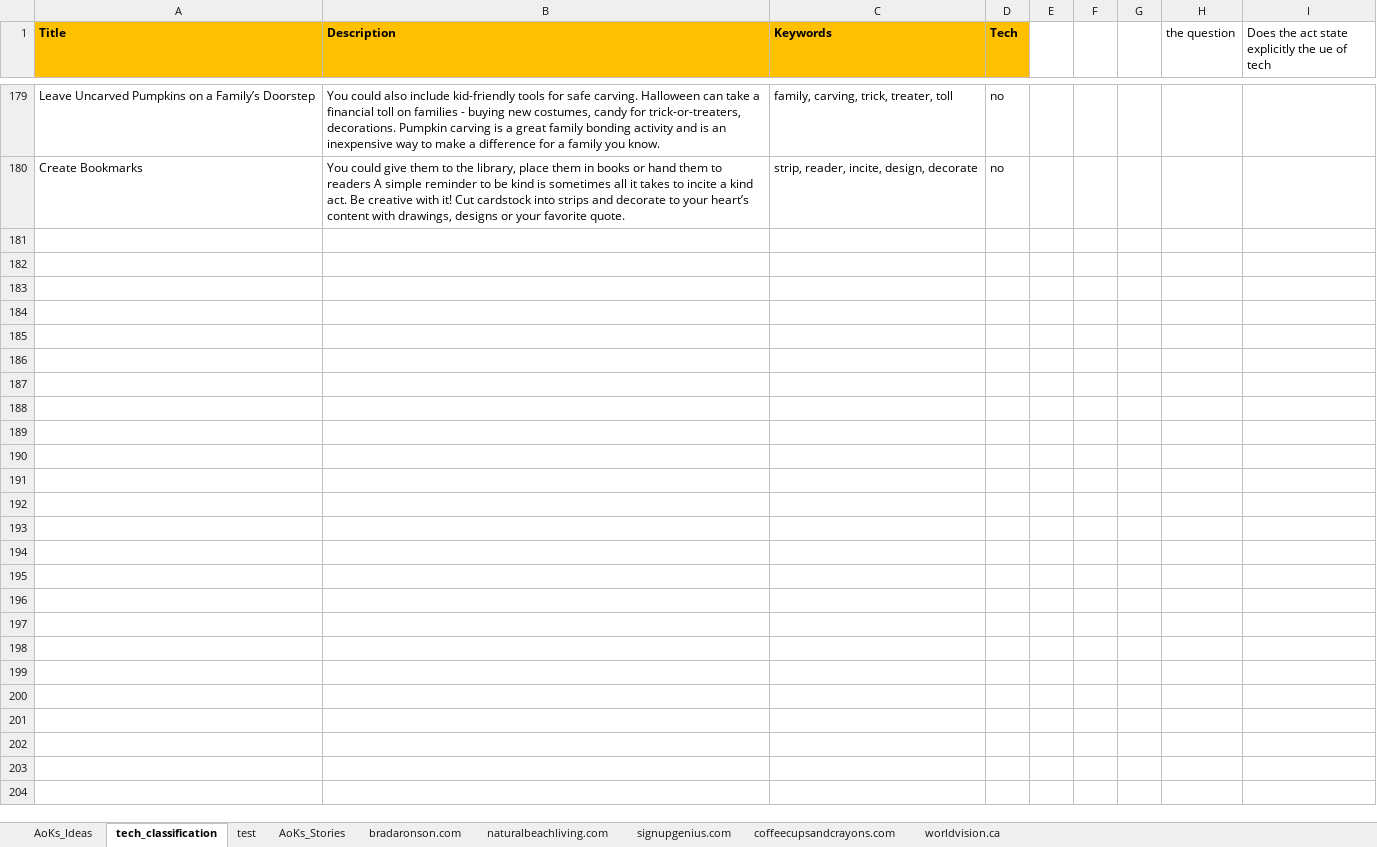
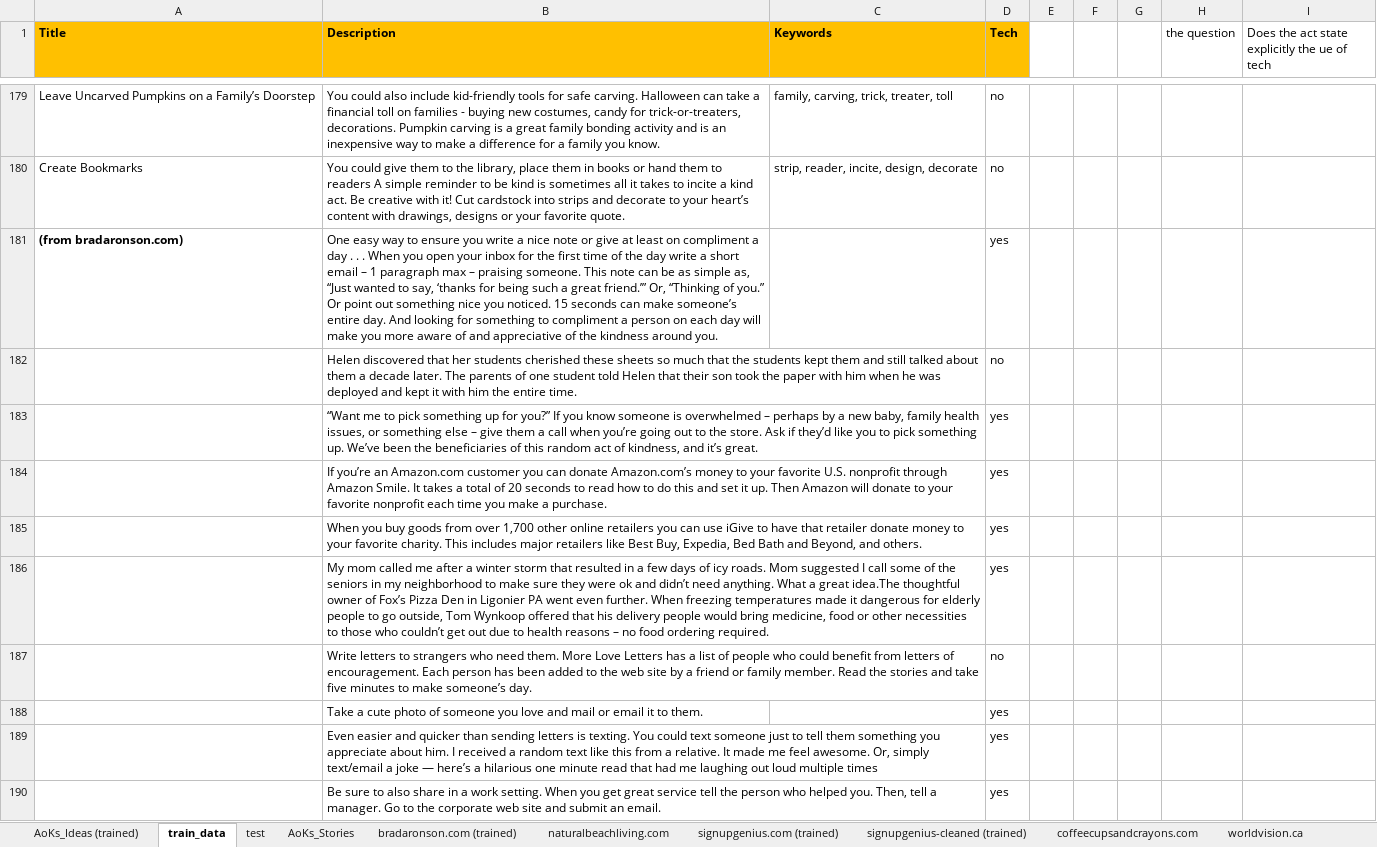
Before and after one commit to FaeqAlrimawi/actsOfKindnessScrap, an Excel workbook: actsOfKindness.xlsx, sheet train_data, drawn as a sheet; only a part is shown, gaps mark what is left out; values as stored, in another font and other column widths than the file's, no borders; conditional formats not drawn; the diff covers the shown part only; the diff names each change by its address in the sheet, - before the commit and + after, or states it on an @@ line.

```diff
--- a/actsOfKindness.xlsx (sheet train_data)
+++ b/actsOfKindness.xlsx (sheet train_data)
-sheet tab: AoKs_Ideas
+sheet tab: AoKs_Ideas (trained)
-sheet tab: tech_classification
+sheet tab: train_data
-sheet tab: bradaronson.com
+sheet tab: bradaronson.com (trained)
-sheet tab: signupgenius.com
+sheet tab: signupgenius.com (trained)
+sheet tab: signupgenius-cleaned (trained)
+row 181: (from bradaronson.com) | One easy way to ensure you write a nice note or give at least on compliment a day . . . When you open your inbox for the first time of the day write a short email – 1 paragraph max – praising someone. This note can be as simple as, “Just wanted to say, ‘thanks for being such a great friend.’” Or, “Thinking of you.” Or point out something nice you noticed. 15 seconds can make someone’s entire day. And looking for something to compliment a person on each day will make you more aware of and appreciative of the kindness around you. |  | yes
+row 182:  | Helen discovered that her students cherished these sheets so much that the students kept them and still talked about them a decade later. The parents of one student told Helen that their son took the paper with him when he was deployed and kept it with him the entire time. |  | no
+row 183:  | “Want me to pick something up for you?” If you know someone is overwhelmed – perhaps by a new baby, family health issues, or something else – give them a call when you’re going out to the store. Ask if they’d like you to pick something up. We’ve been the beneficiaries of this random act of kindness, and it’s great. |  | yes
+row 184:  | If you’re an Amazon.com customer you can donate Amazon.com’s money to your favorite U.S. nonprofit through Amazon Smile. It takes a total of 20 seconds to read how to do this and set it up. Then Amazon will donate to your favorite nonprofit each time you make a purchase. |  | yes
+row 185:  | When you buy goods from over 1,700 other online retailers you can use iGive to have that retailer donate money to your favorite charity. This includes major retailers like Best Buy, Expedia, Bed Bath and Beyond, and others. |  | yes
+row 186:  | My mom called me after a winter storm that resulted in a few days of icy roads. Mom suggested I call some of the seniors in my neighborhood to make sure they were ok and didn’t need anything. What a great idea.The thoughtful owner of Fox’s Pizza Den in Ligonier PA went even further. When freezing temperatures made it dangerous for elderly people to go outside, Tom Wynkoop offered that his delivery people would bring medicine, food or other necessities to those who couldn’t get out due to health reasons – no food ordering required. |  | yes
+row 187:  | Write letters to strangers who need them. More Love Letters has a list of people who could benefit from letters of encouragement. Each person has been added to the web site by a friend or family member. Read the stories and take five minutes to make someone’s day. |  | no
+row 188:  | Take a cute photo of someone you love and mail or email it to them. |  | yes
+row 189:  | Even easier and quicker than sending letters is texting. You could text someone just to tell them something you appreciate about him. I received a random text like this from a relative. It made me feel awesome. Or, simply text/email a joke — here’s a hilarious one minute read that had me laughing out loud multiple times |  | yes
+row 190:  | Be sure to also share in a work setting. When you get great service tell the person who helped you. Then, tell a manager. Go to the corporate web site and submit an email. |  | yes
```
Also changed, not shown: 195 added rows elsewhere in this sheet, sheet naturalbeachliving.com, sheet bradaronson.com (trained), 4 other files.
